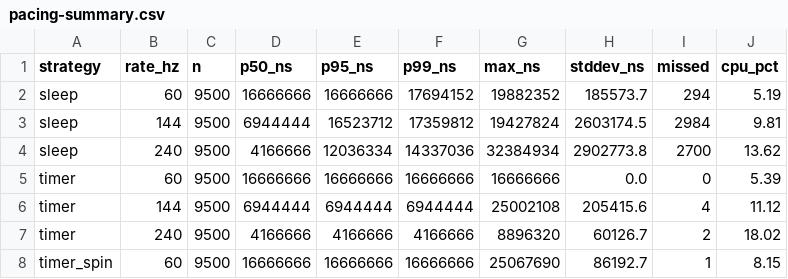
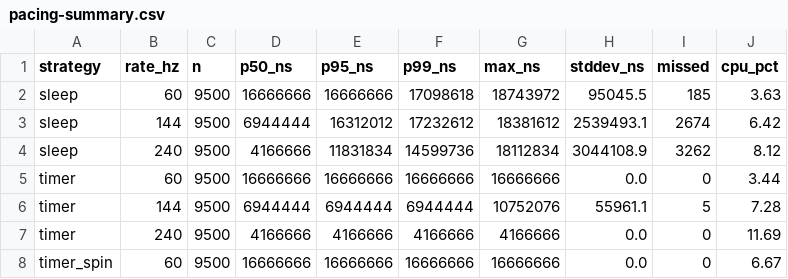
Before and after one commit to tiffany-mares/opengl-render, a CSV file: bench/results/ci/windows-latest/pacing-summary.csv, drawn as a sheet; only a part is shown; the diff covers the shown part only.

```diff
--- a/bench/results/ci/windows-latest/pacing-summary.csv
+++ b/bench/results/ci/windows-latest/pacing-summary.csv
@@ -1,8 +1,8 @@
 strategy,rate_hz,n,p50_ns,p95_ns,p99_ns,max_ns,stddev_ns,missed,cpu_pct
-sleep,60,9500,16666666,16666666,17694152,19882352,185573.7,294,5.19
-sleep,144,9500,6944444,16523712,17359812,19427824,2603174.5,2984,9.81
-sleep,240,9500,4166666,12036334,14337036,32384934,2902773.8,2700,13.62
-timer,60,9500,16666666,16666666,16666666,16666666,0.0,0,5.39
-timer,144,9500,6944444,6944444,6944444,25002108,205415.6,4,11.12
-timer,240,9500,4166666,4166666,4166666,8896320,60126.7,2,18.02
-timer_spin,60,9500,16666666,16666666,16666666,25067690,86192.7,1,8.15
+sleep,60,9500,16666666,16666666,17098618,18743972,95045.5,185,3.63
+sleep,144,9500,6944444,16312012,17232612,18381612,2539493.1,2674,6.42
+sleep,240,9500,4166666,11831834,14599736,18112834,3044108.9,3262,8.12
+timer,60,9500,16666666,16666666,16666666,16666666,0.0,0,3.44
+timer,144,9500,6944444,6944444,6944444,10752076,55961.1,5,7.28
+timer,240,9500,4166666,4166666,4166666,4166666,0.0,0,11.69
+timer_spin,60,9500,16666666,16666666,16666666,16666666,0.0,0,6.67
```
Also changed, not shown: 17 edited cells elsewhere in this file, bench/results/ci/ubuntu-latest/handoff-summary.csv, bench/results/ci/ubuntu-latest/pacing-summary.csv, 5 other files.
